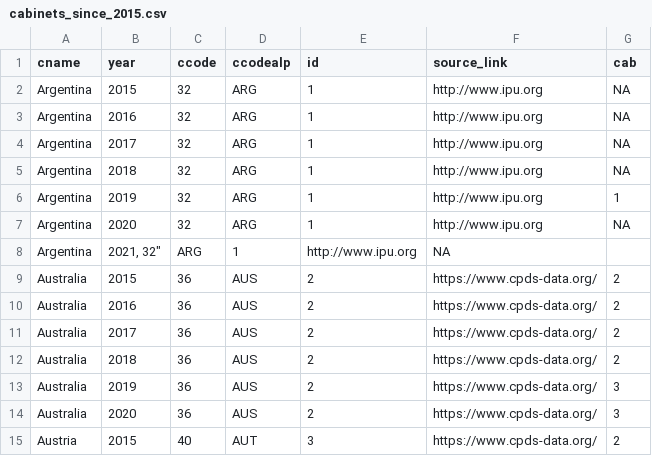
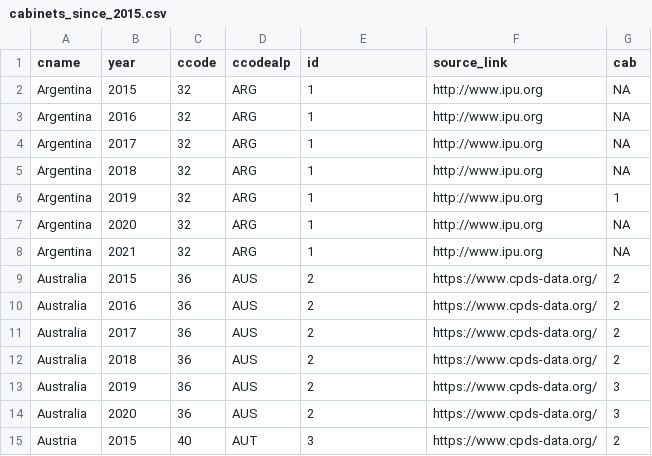
Before and after one commit to julianbernauer/powerdiffusion, a CSV file: update/cabinets_since_2015.csv, drawn as a sheet; only a part is shown.

Commit message:
Update cabinets_since_2015.csv

```diff
--- a/update/cabinets_since_2015.csv
+++ b/update/cabinets_since_2015.csv
@@ -7,3 +7,3 @@
 "Argentina", "2020", "32", "ARG", "1", "http://www.ipu.org", "NA"
-"Argentina", "2021, "32", "ARG", "1", "http://www.ipu.org", "NA"
+"Argentina", "2021", "32", "ARG", "1", "http://www.ipu.org", "NA"
 "Australia", "2015", "36", "AUS", "2", "https://www.cpds-data.org/", "2"
```
